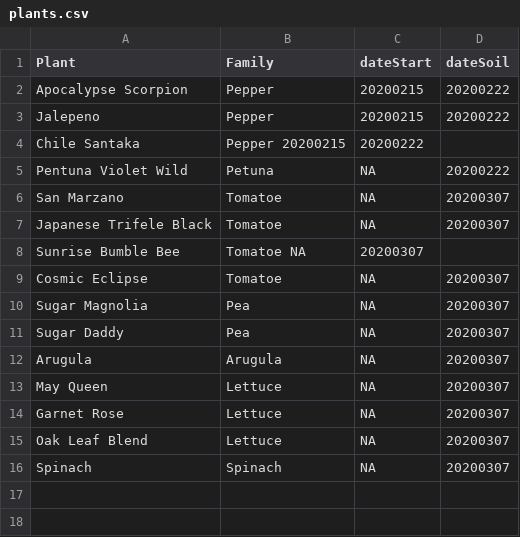
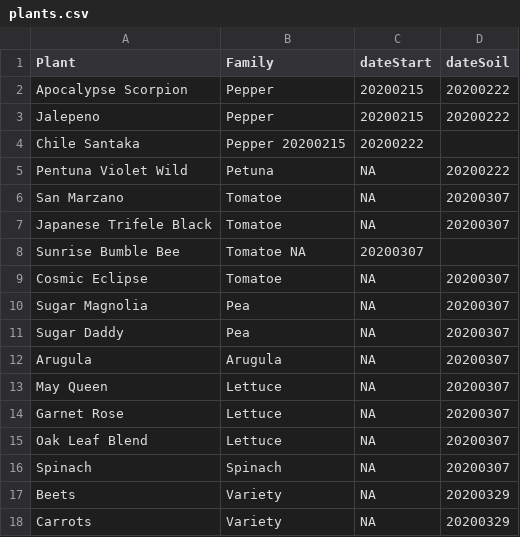
Before and after one commit to leeleavitt/autoGrow, a CSV file: data/plants.csv, drawn as a sheet; the diff names each change by its address in the sheet, - before the commit and + after, or states it on an @@ line.

```diff
--- a/data/plants.csv
+++ b/data/plants.csv
+row 17: Beets | Variety | NA | 20200329
+row 18: Carrots | Variety | NA | 20200329
```
Also changed, not shown: 5 other files.
